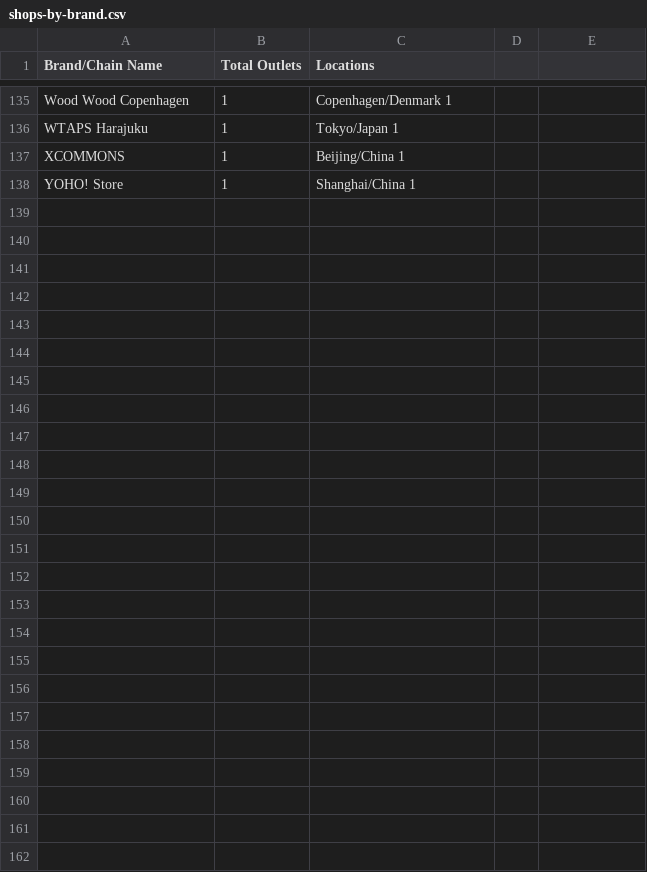
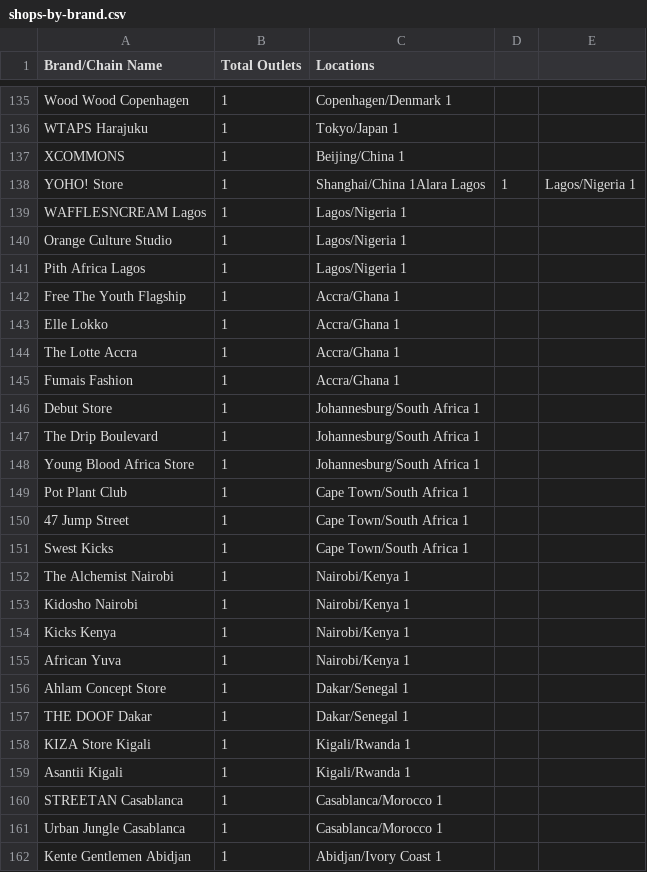
Before and after one commit to ambitionconnection-cmd/lovabuild-app-forge, a CSV file: public/shops-by-brand.csv, drawn as a sheet; only a part is shown, gaps mark what is left out.

```diff
--- a/public/shops-by-brand.csv
+++ b/public/shops-by-brand.csv
@@ -137,2 +137,26 @@ WTAPS Harajuku,1,Tokyo/Japan 1
 XCOMMONS,1,Beijing/China 1
-YOHO! Store,1,Shanghai/China 1
+YOHO! Store,1,Shanghai/China 1Alara Lagos,1,Lagos/Nigeria 1
+WAFFLESNCREAM Lagos,1,Lagos/Nigeria 1
+Orange Culture Studio,1,Lagos/Nigeria 1
+Pith Africa Lagos,1,Lagos/Nigeria 1
+Free The Youth Flagship,1,Accra/Ghana 1
+Elle Lokko,1,Accra/Ghana 1
+The Lotte Accra,1,Accra/Ghana 1
+Fumais Fashion,1,Accra/Ghana 1
+Debut Store,1,Johannesburg/South Africa 1
+The Drip Boulevard,1,Johannesburg/South Africa 1
+Young Blood Africa Store,1,Johannesburg/South Africa 1
+Pot Plant Club,1,Cape Town/South Africa 1
+47 Jump Street,1,Cape Town/South Africa 1
+Swest Kicks,1,Cape Town/South Africa 1
+The Alchemist Nairobi,1,Nairobi/Kenya 1
+Kidosho Nairobi,1,Nairobi/Kenya 1
+Kicks Kenya,1,Nairobi/Kenya 1
+African Yuva,1,Nairobi/Kenya 1
+Ahlam Concept Store,1,Dakar/Senegal 1
+THE DOOF Dakar,1,Dakar/Senegal 1
+KIZA Store Kigali,1,Kigali/Rwanda 1
+Asantii Kigali,1,Kigali/Rwanda 1
+STREETAN Casablanca,1,Casablanca/Morocco 1
+Urban Jungle Casablanca,1,Casablanca/Morocco 1
+Kente Gentlemen Abidjan,1,Abidjan/Ivory Coast 1
```
